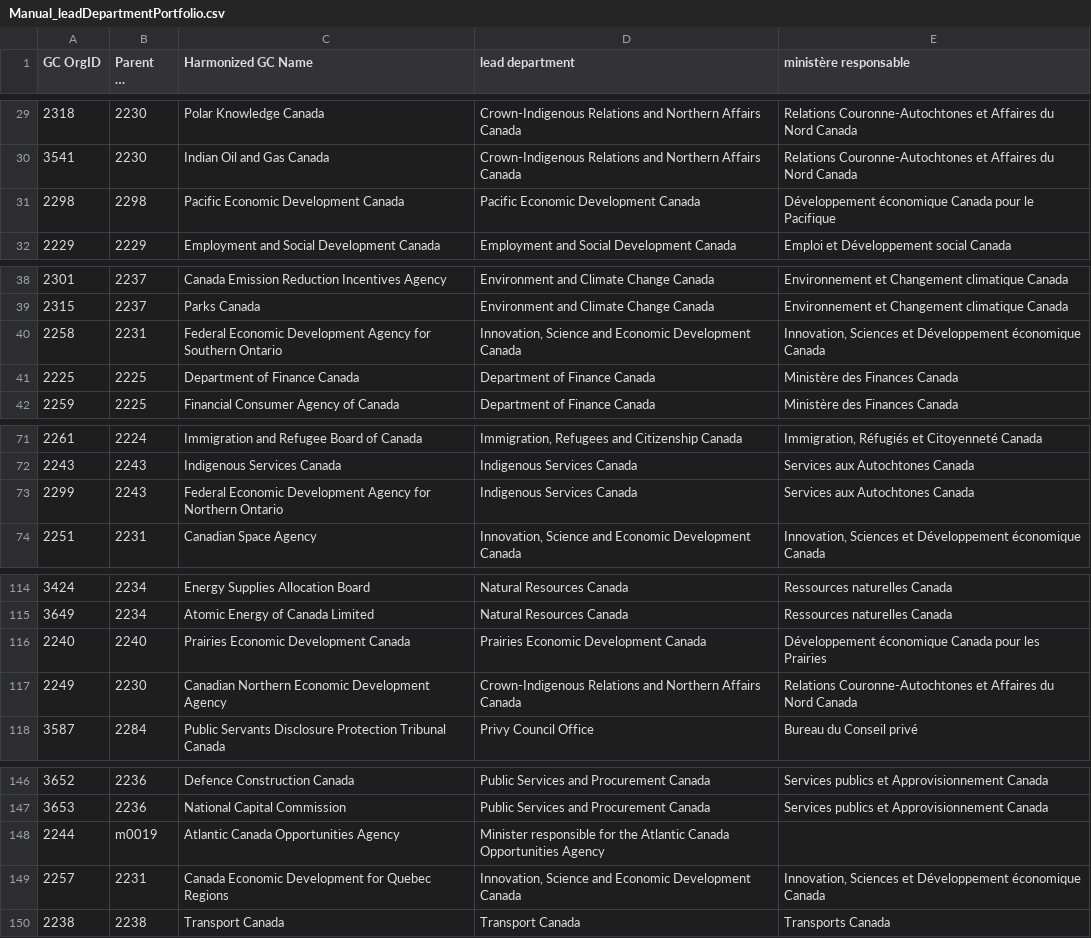
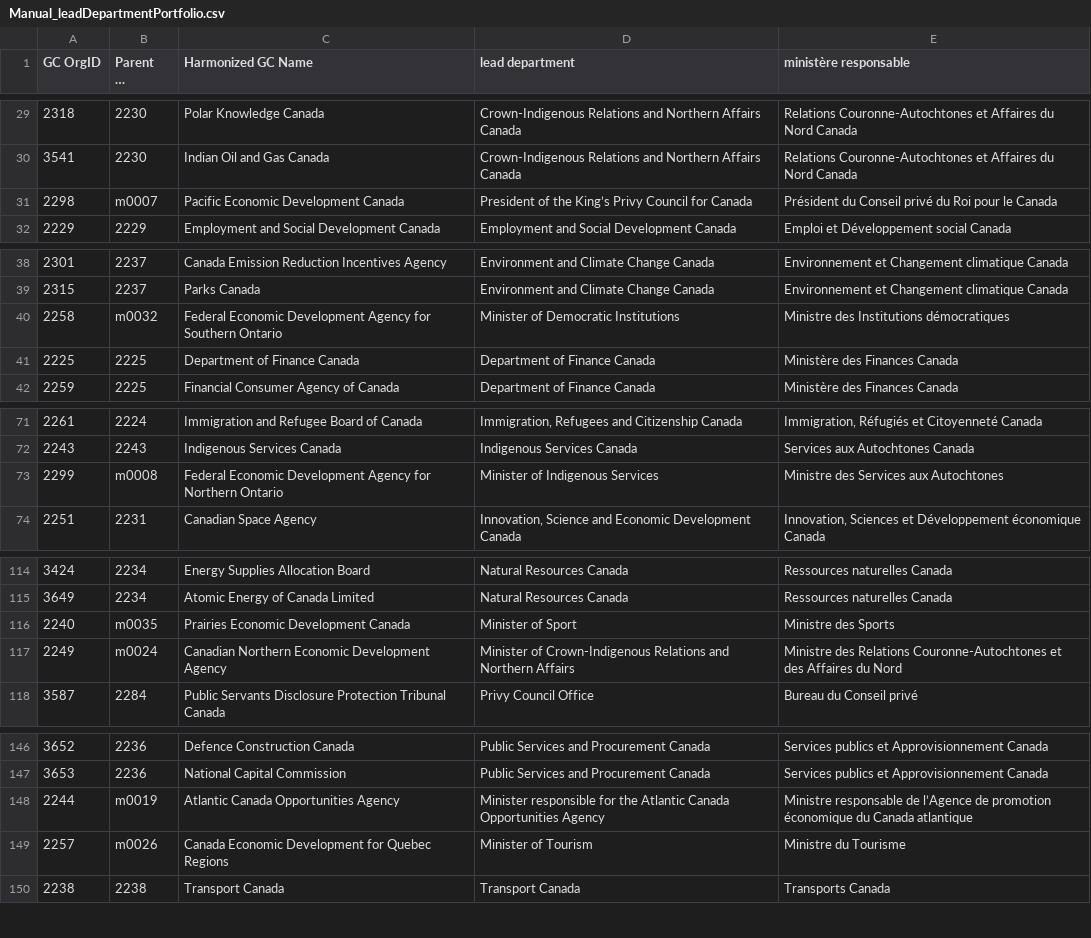
Before and after one commit to Jmikelittle/GCOrgName, a CSV file: Resources/Manual_leadDepartmentPortfolio.csv, drawn as a sheet; only a part is shown, gaps mark what is left out; long unchanged cells end in ….

```diff
--- a/Resources/Manual_leadDepartmentPortfolio.csv
+++ b/Resources/Manual_leadDepartmentPortfolio.csv
@@ -30,3 +30,3 @@
 3541,2230,Indian Oil and Gas Canada,Crown-Indigenous Relations and Northern Affairs Canada,Relations Couronne-Autochtones et Affaires du Nord Canada
-2298,2298,Pacific Economic Development Canada,Pacific Economic Development Canada,Développement économique Canada pour le Pacifique
+2298,m0007,Pacific Economic Development Canada,President of the King’s Privy Council for Canada,Président du Conseil privé du Roi pour le Canada
 2229,2229,Employment and Social Development Canada,Employment and Social Development Canada,Emploi et Développement social Canada
@@ -39,3 +39,3 @@
 2315,2237,Parks Canada,Environment and Climate Change Canada,Environnement et Changement climatique Canada
-2258,2231,Federal Economic Development Agency for Southern Ontario,"Innovation, Science and Economic Development Canada","Innovation, Sciences et Développement économique Canada"
+2258,m0032,Federal Economic Development Agency for Southern Ontario,Minister of Democratic Institutions,Ministre des Institutions démocratiques
 2225,2225,Department of Finance Canada,Department of Finance Canada,Ministère des Finances Canada
@@ -72,3 +72,3 @@
 2243,2243,Indigenous Services Canada,Indigenous Services Canada,Services aux Autochtones Canada
-2299,2243,Federal Economic Development Agency for Northern Ontario,Indigenous Services Canada,Services aux Autochtones Canada
+2299,m0008,Federal Economic Development Agency for Northern Ontario,Minister of Indigenous Services,Ministre des Services aux Autochtones
 2251,2231,Canadian Space Agency,"Innovation, Science and Economic Development Canada","Innovation, Sciences et Développement économique Canada"
@@ -115,4 +115,4 @@
 3649,2234,Atomic Energy of Canada Limited,Natural Resources Canada,Ressources naturelles Canada
-2240,2240,Prairies Economic Development Canada,Prairies Economic Development Canada,Développement économique Canada pour les Prairies
-2249,2230,Canadian Northern Economic Development Agency,Crown-Indigenous Relations and Northern Affairs Canada,Relations Couronne-Autochtones et Affaires du Nord Canada
+2240,m0035,Prairies Economic Development Canada,Minister of Sport,Ministre des Sports
+2249,m0024,Canadian Northern Economic Development Agency,Minister of Crown-Indigenous Relations and Northern Affairs,Ministre des Relations Couronne-Autochtones et des Affaires du Nord
 3587,2284,Public Servants Disclosure Protection Tribunal Canada,Privy Council Office,Bureau du Conseil privé
@@ -147,4 +147,4 @@
 3653,2236,National Capital Commission,Public Services and Procurement Canada,Services publics et Approvisionnement Canada
-2244,m0019,Atlantic Canada Opportunities Agency,Minister responsible for the Atlantic Canada Opportunities Agency,
-2257,2231,Canada Economic Development for Quebec Regions,"Innovation, Science and Economic Development Canada","Innovation, Sciences et Développement économique Canada"
+2244,m0019,Atlantic Canada Opportunities Agency,Minister responsible for the Atlantic Canada Opportunities Agency,Ministre responsable de l’Agence de promotion économique du Canada atlantique
+2257,m0026,Canada Economic Development for Quebec Regions,Minister of Tourism,Ministre du Tourisme
 2238,2238,Transport Canada,Transport Canada,Transports Canada
```
Also changed, not shown: GC Org Info.csv, 1 other file.
